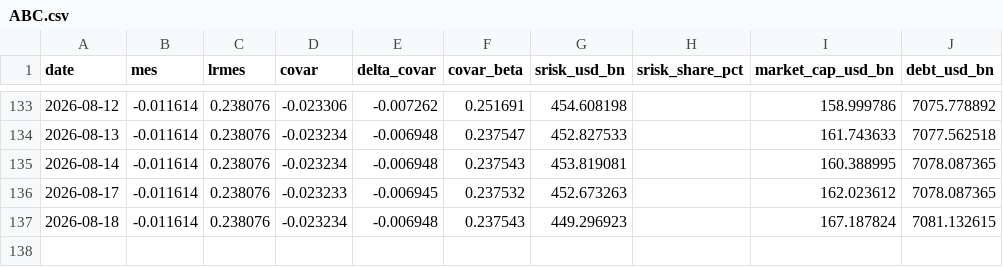
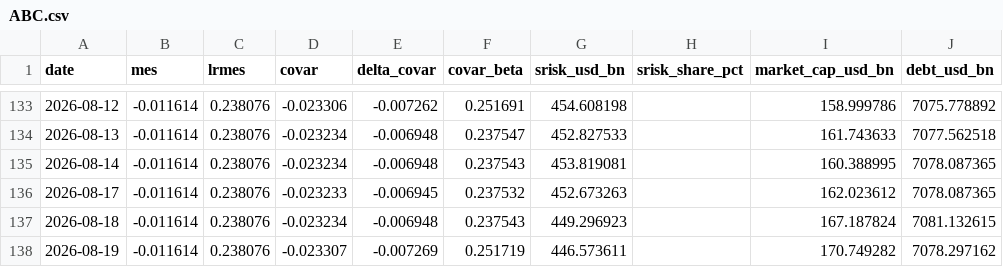
Before and after one commit to Allisterh/systemic-risk-CoVaR-LRMES-G-SIBs, a CSV file: data/banks/ABC.csv, drawn as a sheet; only a part is shown, gaps mark what is left out; the diff names each change by its address in the sheet, - before the commit and + after, or states it on an @@ line.

```diff
--- a/data/banks/ABC.csv
+++ b/data/banks/ABC.csv
+row 138: 2026-08-19 | -0.011614 | 0.238076 | -0.023307 | -0.007269 | 0.251719 | 446.573611 |  | 170.749282 | 7078.297162
```
Also changed, not shown: data/banks/ACA.csv, data/banks/BNP.csv, 52 other files.
